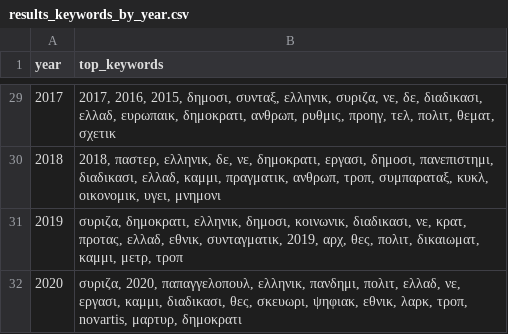
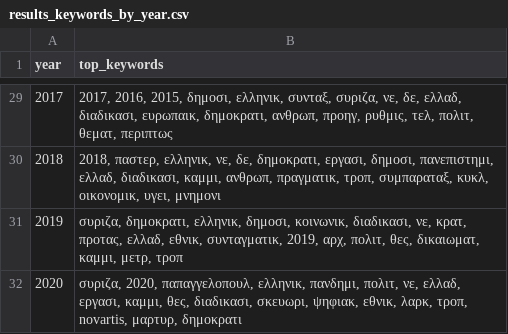
Before and after one commit to josephsarafidis/anaktisi, a CSV file: parliament-search/public/search_models_csv/results_keywords_by_year.csv, drawn as a sheet; only a part is shown, gaps mark what is left out; the diff covers the shown part only.

```diff
--- a/parliament-search/public/search_models_csv/results_keywords_by_year.csv
+++ b/parliament-search/public/search_models_csv/results_keywords_by_year.csv
@@ -29,4 +29,4 @@
-2017,"2017, 2016, 2015, δημοσι, συνταξ, ελληνικ, συριζα, νε, δε, διαδικασι, ελλαδ, ευρωπαικ, δημοκρατι, ανθρωπ, ρυθμις, προηγ, τελ, πολιτ, θεματ, σχετικ"
-2018,"2018, παστερ, ελληνικ, δε, νε, δημοκρατι, εργασι, δημοσι, πανεπιστημι, διαδικασι, ελλαδ, καμμι, πραγματικ, ανθρωπ, τροπ, συμπαραταξ, κυκλ, οικονομικ, υγει, μνημονι"
-2019,"συριζα, δημοκρατι, ελληνικ, δημοσι, κοινωνικ, διαδικασι, νε, κρατ, προτας, ελλαδ, εθνικ, συνταγματικ, 2019, αρχ, θες, πολιτ, δικαιωματ, καμμι, μετρ, τροπ"
-2020,"συριζα, 2020, παπαγγελοπουλ, ελληνικ, πανδημι, πολιτ, ελλαδ, νε, εργασι, καμμι, διαδικασι, θες, σκευωρι, ψηφιακ, εθνικ, λαρκ, τροπ, novartis, μαρτυρ, δημοκρατι"
+2017,"2017, 2016, 2015, δημοσι, ελληνικ, συνταξ, συριζα, νε, δε, ελλαδ, διαδικασι, ευρωπαικ, δημοκρατι, ανθρωπ, προηγ, ρυθμις, τελ, πολιτ, θεματ, περιπτως"
+2018,"2018, παστερ, ελληνικ, νε, δε, δημοκρατι, εργασι, δημοσι, πανεπιστημι, ελλαδ, διαδικασι, καμμι, ανθρωπ, πραγματικ, τροπ, συμπαραταξ, κυκλ, οικονομικ, υγει, μνημονι"
+2019,"συριζα, δημοκρατι, ελληνικ, δημοσι, κοινωνικ, διαδικασι, νε, κρατ, προτας, ελλαδ, εθνικ, συνταγματικ, 2019, αρχ, πολιτ, θες, δικαιωματ, καμμι, μετρ, τροπ"
+2020,"συριζα, 2020, παπαγγελοπουλ, ελληνικ, πανδημι, πολιτ, νε, ελλαδ, εργασι, καμμι, θες, διαδικασι, σκευωρι, ψηφιακ, εθνικ, λαρκ, τροπ, novartis, μαρτυρ, δημοκρατι"
```
Also changed, not shown: 26 edited cells elsewhere in this file, parliament-search/public/clustering_results/cluster_topic_analysis.csv, parliament-search/public/search_models_csv/results_keywords_by_member_name.csv, 16 other files.
